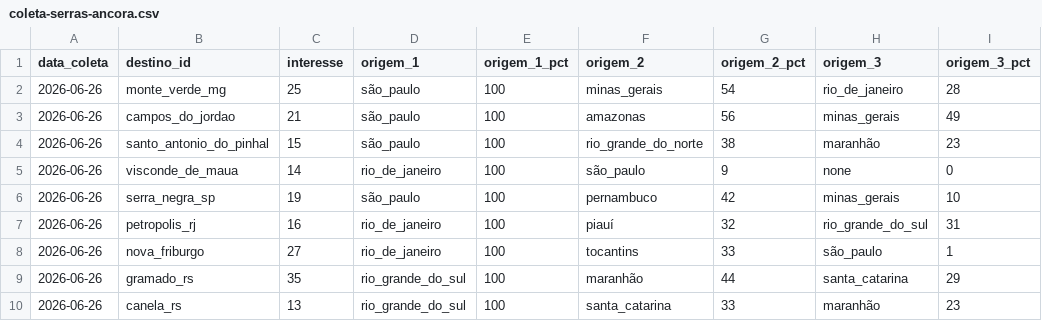
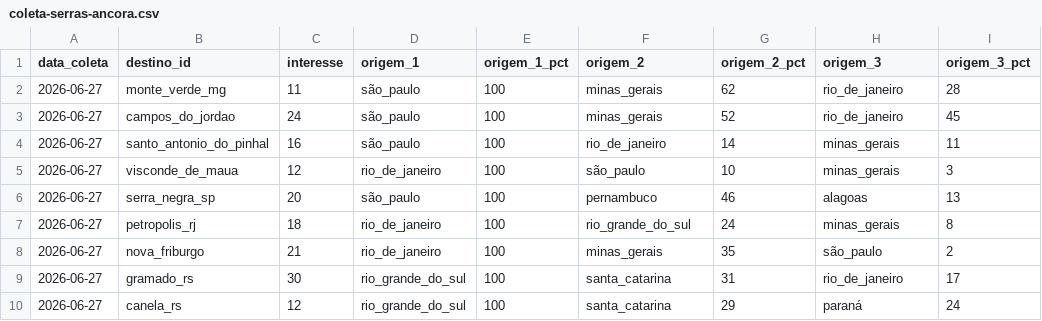
Before and after one commit to LIEZIOABR/pulse-amazonia, a CSV file: coleta-serras-ancora.csv, drawn as a sheet.

```diff
--- a/coleta-serras-ancora.csv
+++ b/coleta-serras-ancora.csv
@@ -1,10 +1,10 @@
 data_coleta,destino_id,interesse,origem_1,origem_1_pct,origem_2,origem_2_pct,origem_3,origem_3_pct
-2026-06-26,monte_verde_mg,25,são_paulo,100,minas_gerais,54,rio_de_janeiro,28
-2026-06-26,campos_do_jordao,21,são_paulo,100,amazonas,56,minas_gerais,49
-2026-06-26,santo_antonio_do_pinhal,15,são_paulo,100,rio_grande_do_norte,38,maranhão,23
-2026-06-26,visconde_de_maua,14,rio_de_janeiro,100,são_paulo,9,none,0
-2026-06-26,serra_negra_sp,19,são_paulo,100,pernambuco,42,minas_gerais,10
-2026-06-26,petropolis_rj,16,rio_de_janeiro,100,piauí,32,rio_grande_do_sul,31
-2026-06-26,nova_friburgo,27,rio_de_janeiro,100,tocantins,33,são_paulo,1
-2026-06-26,gramado_rs,35,rio_grande_do_sul,100,maranhão,44,santa_catarina,29
-2026-06-26,canela_rs,13,rio_grande_do_sul,100,santa_catarina,33,maranhão,23
+2026-06-27,monte_verde_mg,11,são_paulo,100,minas_gerais,62,rio_de_janeiro,28
+2026-06-27,campos_do_jordao,24,são_paulo,100,minas_gerais,52,rio_de_janeiro,45
+2026-06-27,santo_antonio_do_pinhal,16,são_paulo,100,rio_de_janeiro,14,minas_gerais,11
+2026-06-27,visconde_de_maua,12,rio_de_janeiro,100,são_paulo,10,minas_gerais,3
+2026-06-27,serra_negra_sp,20,são_paulo,100,pernambuco,46,alagoas,13
+2026-06-27,petropolis_rj,18,rio_de_janeiro,100,rio_grande_do_sul,24,minas_gerais,8
+2026-06-27,nova_friburgo,21,rio_de_janeiro,100,minas_gerais,35,são_paulo,2
+2026-06-27,gramado_rs,30,rio_grande_do_sul,100,santa_catarina,31,rio_de_janeiro,17
+2026-06-27,canela_rs,12,rio_grande_do_sul,100,santa_catarina,29,paraná,24
```
Also changed, not shown: coleta-serras-concorrentes.csv.
